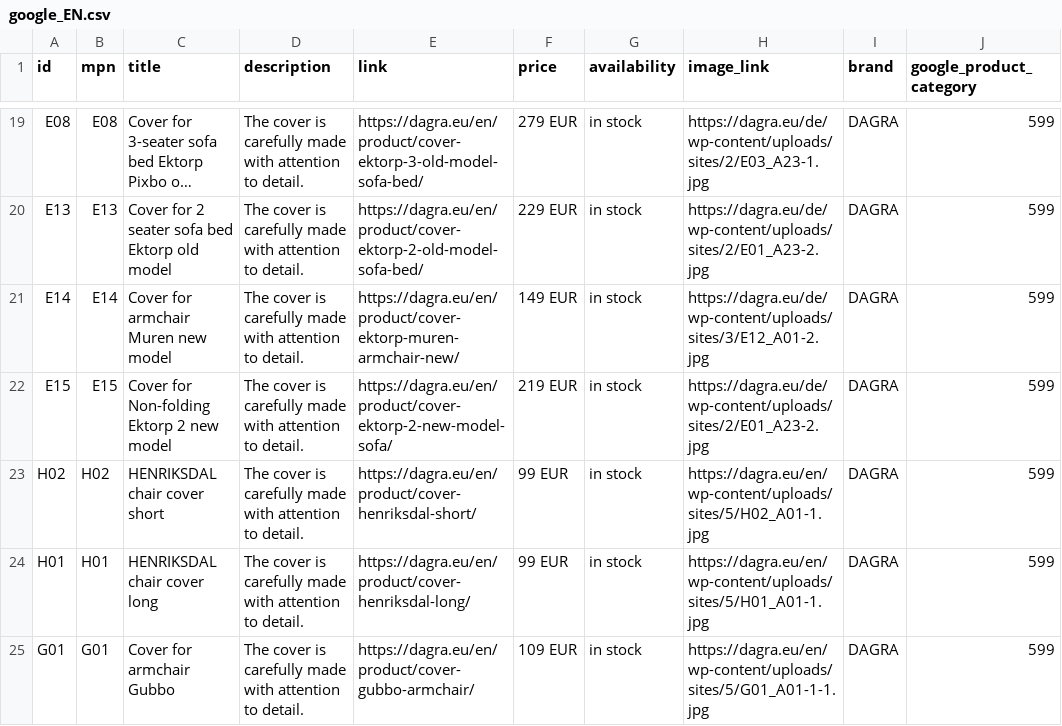
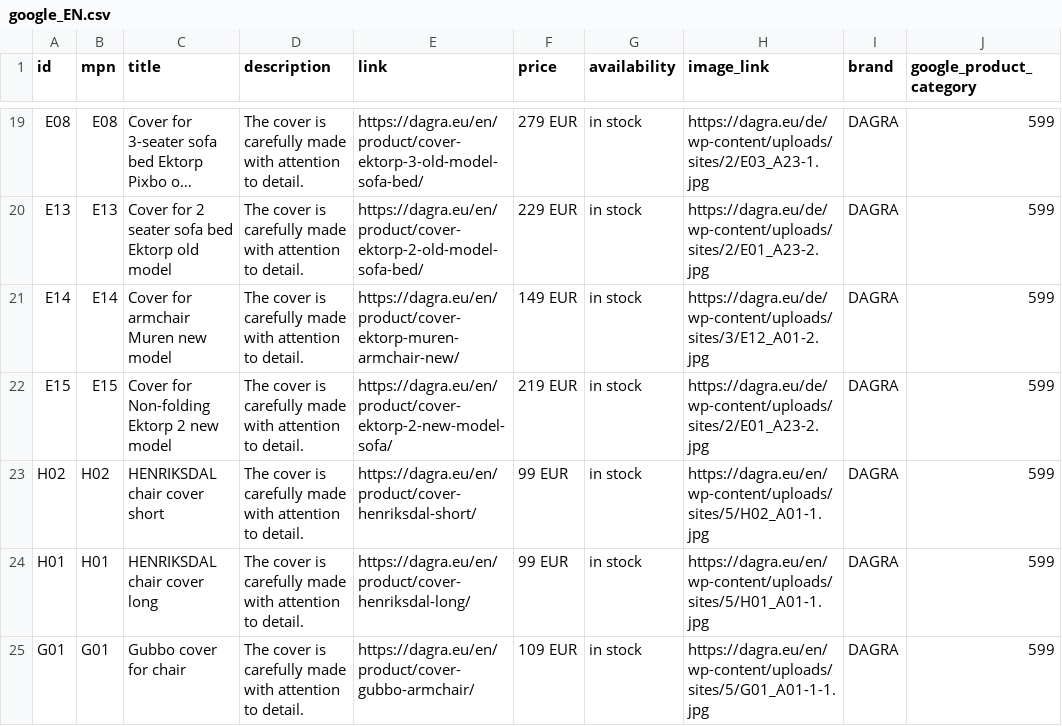
Before and after one commit to DAGRAEU/ProductFeed, a CSV file: google_EN.csv, drawn as a sheet; only a part is shown, gaps mark what is left out; long unchanged cells end in ….

Commit message:
2024-04-03T21:37:03.622Z

```diff
--- a/google_EN.csv
+++ b/google_EN.csv
@@ -24,2 +24,2 @@ H02,H02,HENRIKSDAL chair cover short,The cover is carefully made with attention
 H01,H01,HENRIKSDAL chair cover long,The cover is carefully made with attention to detail.,https://dagra.eu/en/product/cover-henriksdal-long/,99 EUR,in stock,https://dagra.eu/en/wp-content/uploads/sites/5/H01_A01-1.jpg,DAGRA,599
-G01,G01,Cover for armchair Gubbo,The cover is carefully made with attention to detail.,https://dagra.eu/en/product/cover-gubbo-armchair/,109 EUR,in stock,https://dagra.eu/en/wp-content/uploads/sites/5/G01_A01-1-1.jpg,DAGRA,599
+G01,G01,Gubbo cover for chair,The cover is carefully made with attention to detail.,https://dagra.eu/en/product/cover-gubbo-armchair/,109 EUR,in stock,https://dagra.eu/en/wp-content/uploads/sites/5/G01_A01-1-1.jpg,DAGRA,599
```
